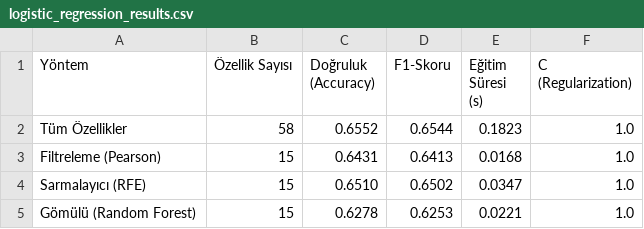
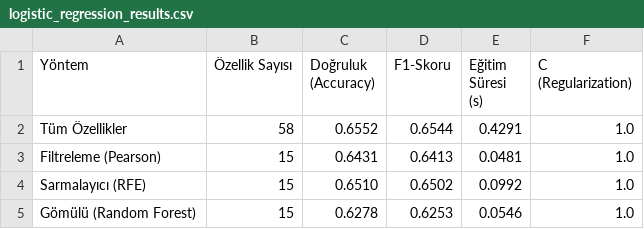
Before and after one commit to kaayra2000/logistic_regression_feature_selection, a CSV file: evaluate_performance/results/logistic_regression_results.csv, drawn as a sheet.

Commit message:
feat: Add logistic regression evaluation notebook, generate performance results, and update report files.

```diff
--- a/evaluate_performance/results/logistic_regression_results.csv
+++ b/evaluate_performance/results/logistic_regression_results.csv
@@ -1,5 +1,5 @@
 Yöntem,Özellik Sayısı,Doğruluk (Accuracy),F1-Skoru,Eğitim Süresi (s),C (Regularization)
-Tüm Özellikler,58,0.6552,0.6544,0.1823,1.0
-Filtreleme (Pearson),15,0.6431,0.6413,0.0168,1.0
-Sarmalayıcı (RFE),15,0.6510,0.6502,0.0347,1.0
-Gömülü (Random Forest),15,0.6278,0.6253,0.0221,1.0
+Tüm Özellikler,58,0.6552,0.6544,0.4291,1.0
+Filtreleme (Pearson),15,0.6431,0.6413,0.0481,1.0
+Sarmalayıcı (RFE),15,0.6510,0.6502,0.0992,1.0
+Gömülü (Random Forest),15,0.6278,0.6253,0.0546,1.0
```
Also changed, not shown: 10 other files.
